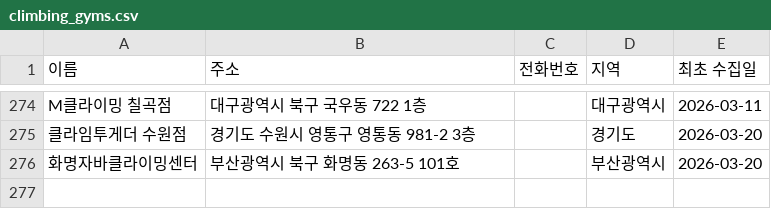
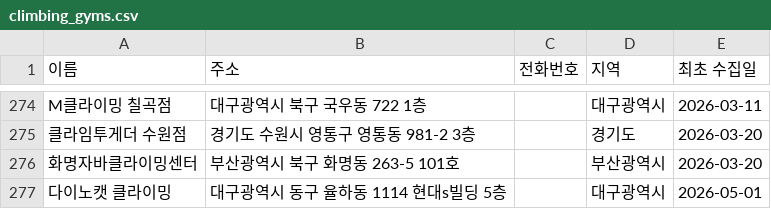
Before and after one commit to StarNoah/Project_Cle, a CSV file: climbing-gym-tracker/data/climbing_gyms.csv, drawn as a sheet; only a part is shown, gaps mark what is left out; the diff names each change by its address in the sheet, - before the commit and + after, or states it on an @@ line.

```diff
--- a/climbing-gym-tracker/data/climbing_gyms.csv
+++ b/climbing-gym-tracker/data/climbing_gyms.csv
+row 277: 다이노캣 클라이밍 | 대구광역시 동구 율하동 1114 현대s빌딩 5층 |  | 대구광역시 | 2026-05-01
```
